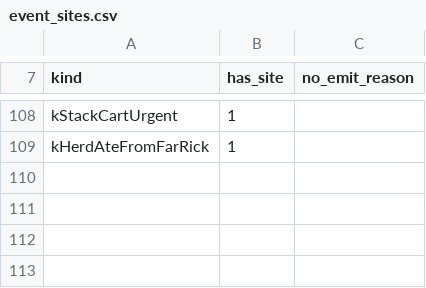
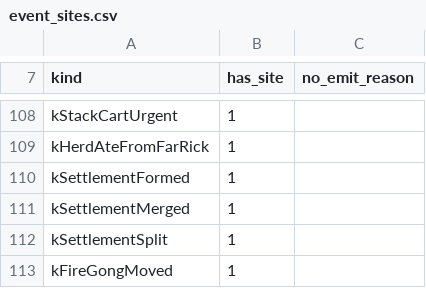
Before and after one commit to algb006/kolkhoz_root, a CSV file: tables/event_sites.csv, drawn as a sheet; only a part is shown, gaps mark what is left out.

```diff
--- a/tables/event_sites.csv
+++ b/tables/event_sites.csv
@@ -109 +109,5 @@ kStackCartUrgent,1,
 kHerdAteFromFarRick,1,
+kSettlementFormed,1,
+kSettlementMerged,1,
+kSettlementSplit,1,
+kFireGongMoved,1,
```
